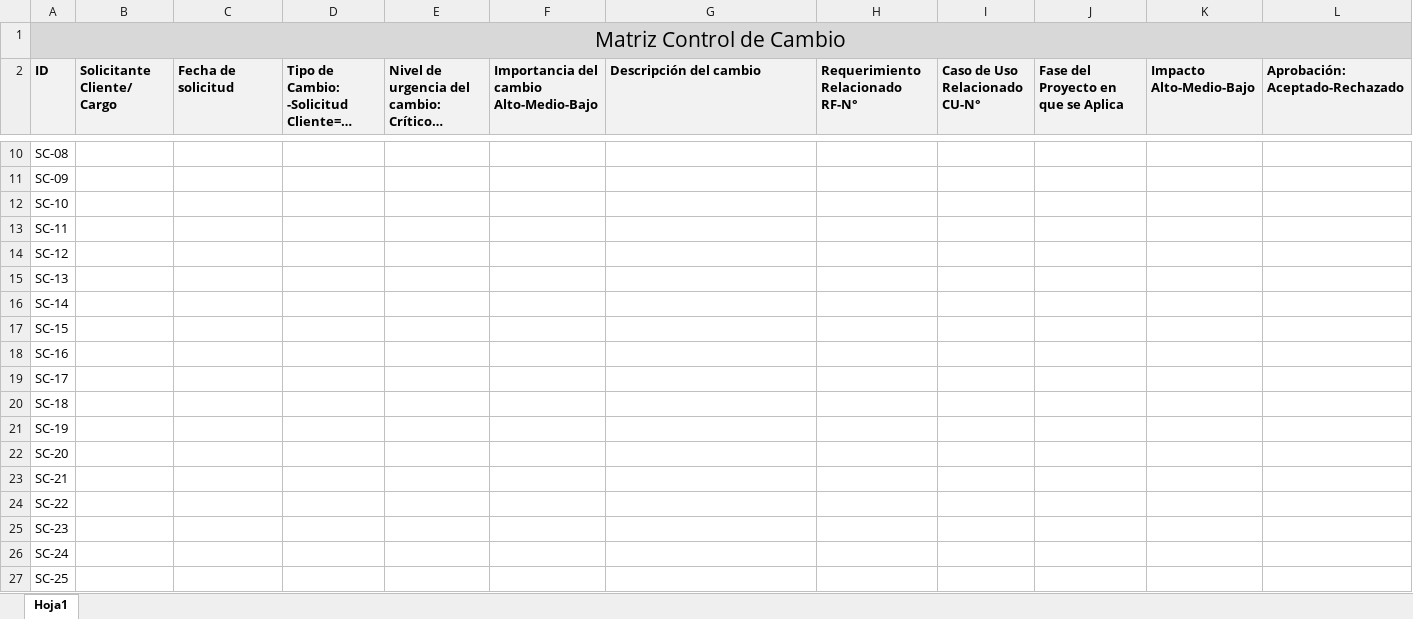
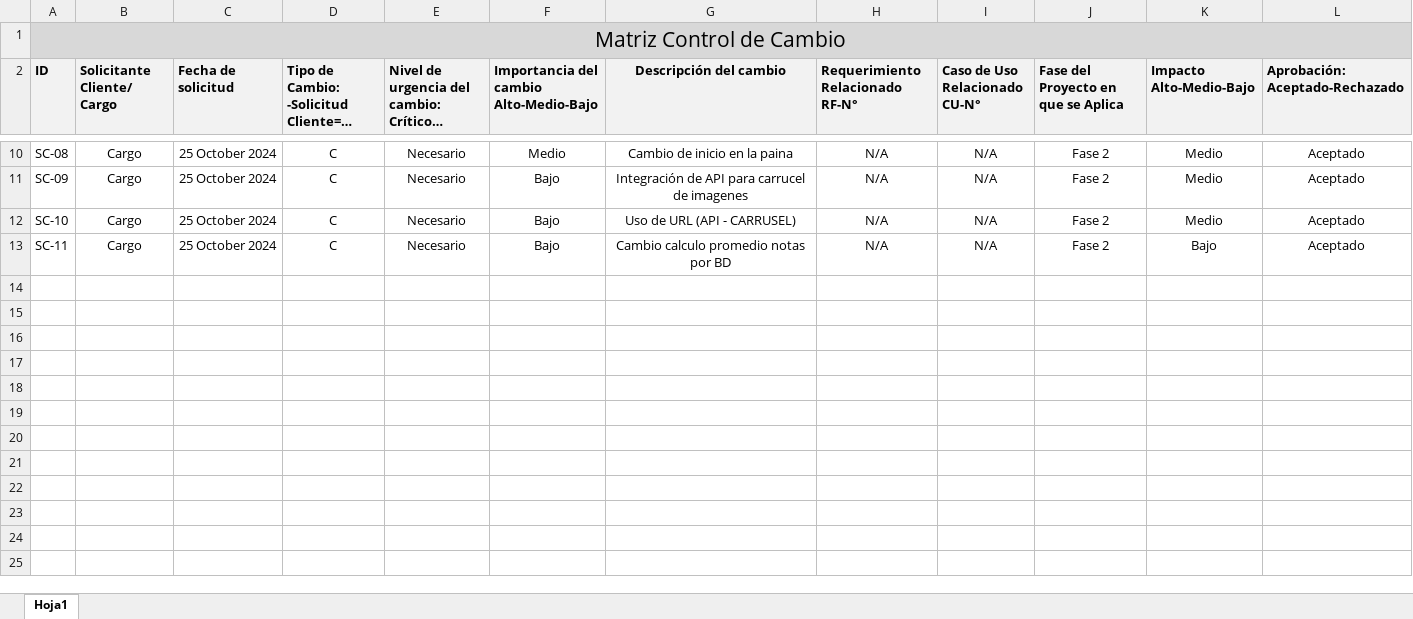
Before and after one commit to LucasElRojo/proyecto-portal-academico-2024, an Excel workbook: Fase 2/Documentacion Fase 2/MATRIZ CONTROL DE CAMBIO.xlsx, sheet Hoja1, drawn as a sheet; only a part is shown, gaps mark what is left out; long unchanged cells end in …; values as stored, in another font and other column widths than the file's, no borders; charts and pictures not drawn; the diff covers the shown part only; the diff names each change by its address in the sheet, - before the commit and + after, or states it on an @@ line.

```diff
--- a/Fase 2/Documentacion Fase 2/MATRIZ CONTROL DE CAMBIO.xlsx (sheet Hoja1)
+++ b/Fase 2/Documentacion Fase 2/MATRIZ CONTROL DE CAMBIO.xlsx (sheet Hoja1)
-G2 alignment: left
+G2 alignment: center
-B10:B13 (Solicitante Cliente/ Cargo): (empty)
+B10:B13 (Solicitante Cliente/ Cargo): Cargo
-C10:C13 (Fecha de solicitud): (empty)
+C10:C13 (Fecha de solicitud): 25 October 2024
-D10:D13: (empty)
+D10:D13: C
-E10:E13: (empty)
+E10:E13: Necesario
-F10: (empty)
+F10: Medio
-G10 (Descripción del cambio): (empty)
+G10 (Descripción del cambio): Cambio de inicio en la paina
-H10:H13 (Requerimiento Relacionado RF-N°): (empty)
+H10:H13 (Requerimiento Relacionado RF-N°): N/A
-I10:I13 (Caso de Uso Relacionado CU-N°): (empty)
+I10:I13 (Caso de Uso Relacionado CU-N°): N/A
-J10:J13: (empty)
+J10:J13: Fase 2
-K10:K12 (Impacto Alto-Medio-Bajo): (empty)
+K10:K12 (Impacto Alto-Medio-Bajo): Medio
-L10:L13 (Aprobación: Aceptado-Rechazado): (empty)
+L10:L13 (Aprobación: Aceptado-Rechazado): Aceptado
-F11:F13: (empty)
+F11:F13: Bajo
-G11 (Descripción del cambio): (empty)
+G11 (Descripción del cambio): Integración de API para carrucel de imagenes
-G12 (Descripción del cambio): (empty)
+G12 (Descripción del cambio): Uso de URL (API - CARRUSEL)
-G13 (Descripción del cambio): (empty)
+G13 (Descripción del cambio): Cambio calculo promedio notas por BD
-K13 (Impacto Alto-Medio-Bajo): (empty)
+K13 (Impacto Alto-Medio-Bajo): Bajo
-row 14: SC-12
-row 15: SC-13
-row 16: SC-14
-row 17: SC-15
-row 18: SC-16
-row 19: SC-17
-row 20: SC-18
-row 21: SC-19
-row 22: SC-20
-row 23: SC-21
-row 24: SC-22
-row 25: SC-23
-row 26: SC-24
-row 27: SC-25
```
Also changed, not shown: 15 removed rows and 63 edited cells elsewhere in this sheet, Fase 2/Documentacion Fase 2/MATRIZ RACI.xlsx, 13 other files.
